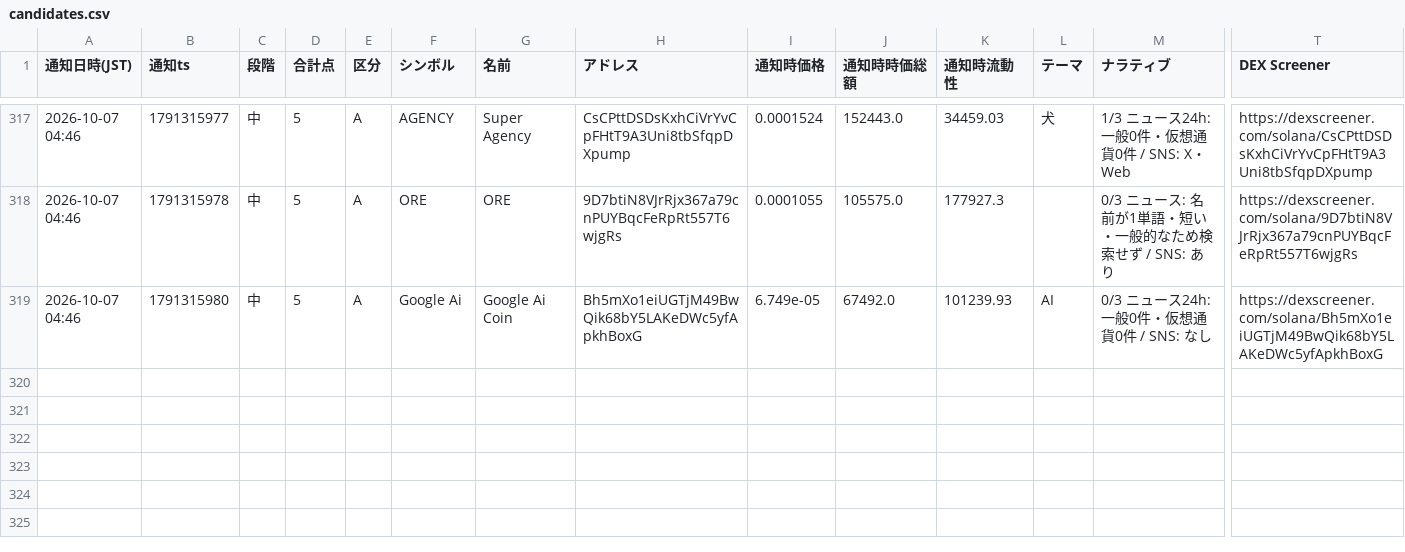
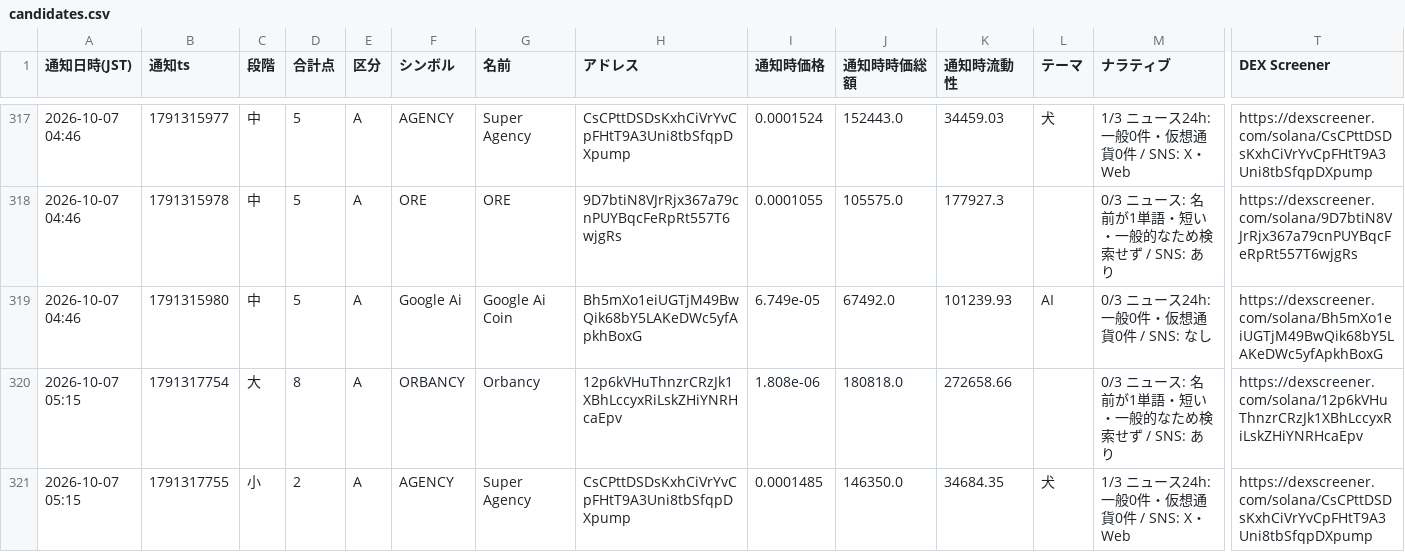
Before and after one commit to kokikkkk44/meme-scanner, a CSV file: data/candidates.csv, drawn as a sheet; only a part is shown, gaps mark what is left out; rows hold the shown columns only; the diff covers the shown part only; the diff names each change by its address in the sheet, - before the commit and + after, or states it on an @@ line.

```diff
--- a/data/candidates.csv
+++ b/data/candidates.csv
+row 320: 2026-10-07 05:15 | 1791317754 | 大 | 8 | A | ORBANCY | Orbancy | 12p6kVHuThnzrCRzJk1XBhLccyxRiLskZHiYNRHcaEpv | 1.808e-06 | 180818.0 | 272658.66 |  | 0/3 ニュース: 名前が1単語・短い・一般的なため検索せず / SNS: あり | https://dexscreener.com/solana/12p6kVHuThnzrCRzJk1XBhLccyxRiLskZHiYNRHcaEpv
+row 321: 2026-10-07 05:15 | 1791317755 | 小 | 2 | A | AGENCY | Super Agency | CsCPttDSDsKxhCiVrYvCpFHtT9A3Uni8tbSfqpDXpump | 0.0001485 | 146350.0 | 34684.35 | 犬 | 1/3 ニュース24h: 一般0件・仮想通貨0件 / SNS: X・Web | https://dexscreener.com/solana/CsCPttDSDsKxhCiVrYvCpFHtT9A3Uni8tbSfqpDXpump
```
Also changed, not shown: 1 added row and 4 edited cells elsewhere in this file, data/paper_trades.csv, 2 other files.
